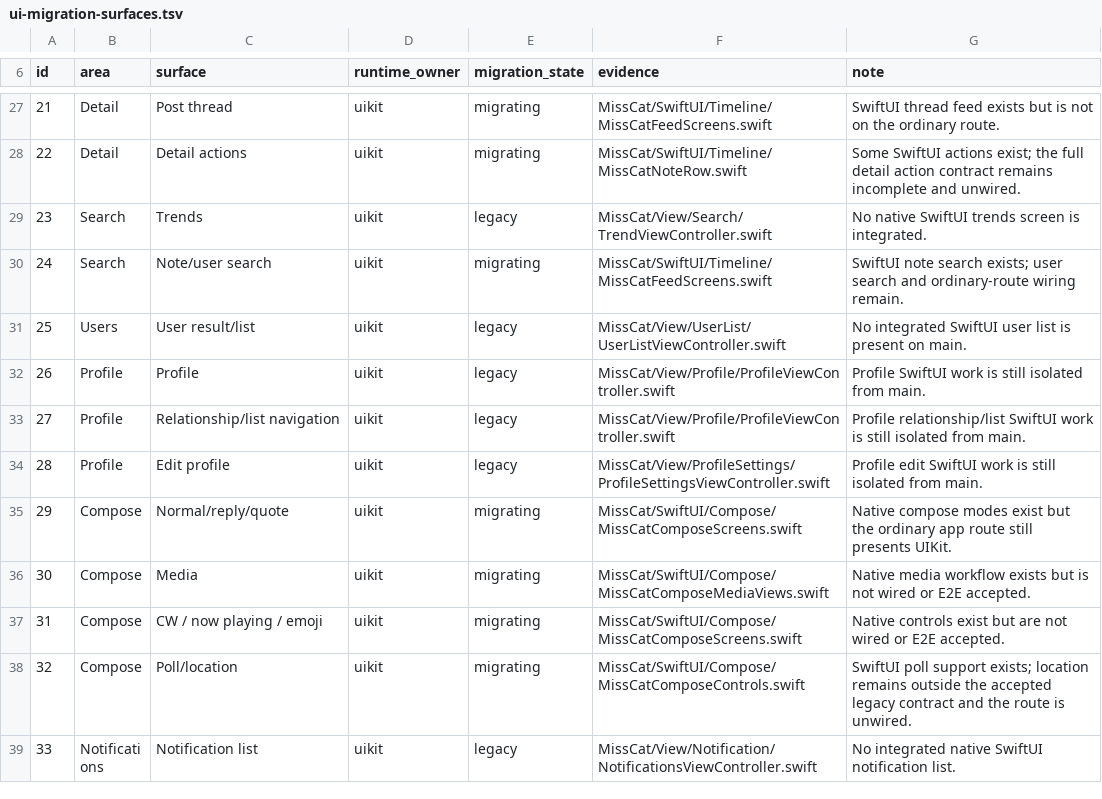
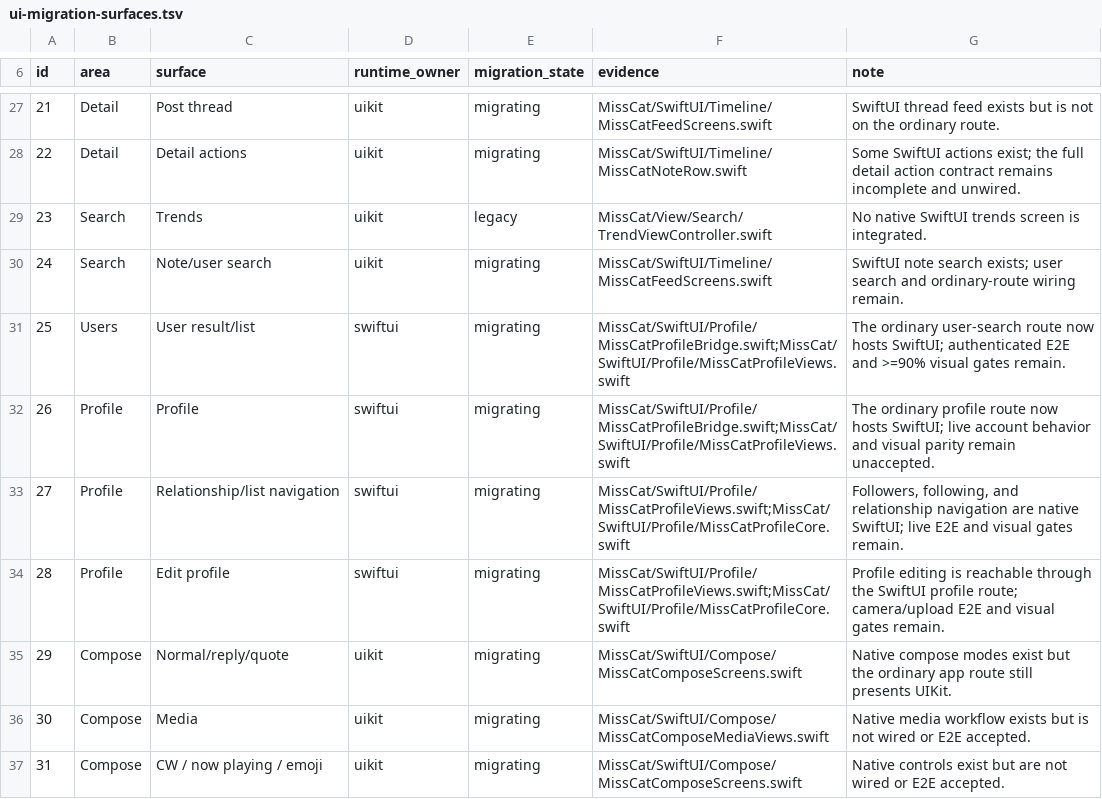
Before and after one commit to YuigaWada/MissCat, a TSV file: docs/ui-migration-surfaces.tsv, drawn as a sheet; only a part is shown, gaps mark what is left out; the shorter side is filled out with more unchanged rows.

Commit message:
[update] record profile migration state

```diff
--- a/docs/ui-migration-surfaces.tsv
+++ b/docs/ui-migration-surfaces.tsv
@@ -30,6 +30,6 @@ id	area	surface	runtime_owner	migration_state	evidence	note
 24	Search	Note/user search	uikit	migrating	MissCat/SwiftUI/Timeline/MissCatFeedScreens.swift	SwiftUI note search exists; user search and ordinary-route wiring remain.
-25	Users	User result/list	uikit	legacy	MissCat/View/UserList/UserListViewController.swift	No integrated SwiftUI user list is present on main.
-26	Profile	Profile	uikit	legacy	MissCat/View/Profile/ProfileViewController.swift	Profile SwiftUI work is still isolated from main.
-27	Profile	Relationship/list navigation	uikit	legacy	MissCat/View/Profile/ProfileViewController.swift	Profile relationship/list SwiftUI work is still isolated from main.
-28	Profile	Edit profile	uikit	legacy	MissCat/View/ProfileSettings/ProfileSettingsViewController.swift	Profile edit SwiftUI work is still isolated from main.
+25	Users	User result/list	swiftui	migrating	MissCat/SwiftUI/Profile/MissCatProfileBridge.swift;MissCat/SwiftUI/Profile/MissCatProfileViews.swift	The ordinary user-search route now hosts SwiftUI; authenticated E2E and >=90% visual gates remain.
+26	Profile	Profile	swiftui	migrating	MissCat/SwiftUI/Profile/MissCatProfileBridge.swift;MissCat/SwiftUI/Profile/MissCatProfileViews.swift	The ordinary profile route now hosts SwiftUI; live account behavior and visual parity remain unaccepted.
+27	Profile	Relationship/list navigation	swiftui	migrating	MissCat/SwiftUI/Profile/MissCatProfileViews.swift;MissCat/SwiftUI/Profile/MissCatProfileCore.swift	Followers, following, and relationship navigation are native SwiftUI; live E2E and visual gates remain.
+28	Profile	Edit profile	swiftui	migrating	MissCat/SwiftUI/Profile/MissCatProfileViews.swift;MissCat/SwiftUI/Profile/MissCatProfileCore.swift	Profile editing is reachable through the SwiftUI profile route; camera/upload E2E and visual gates remain.
 29	Compose	Normal/reply/quote	uikit	migrating	MissCat/SwiftUI/Compose/MissCatComposeScreens.swift	Native compose modes exist but the ordinary app route still presents UIKit.
```
